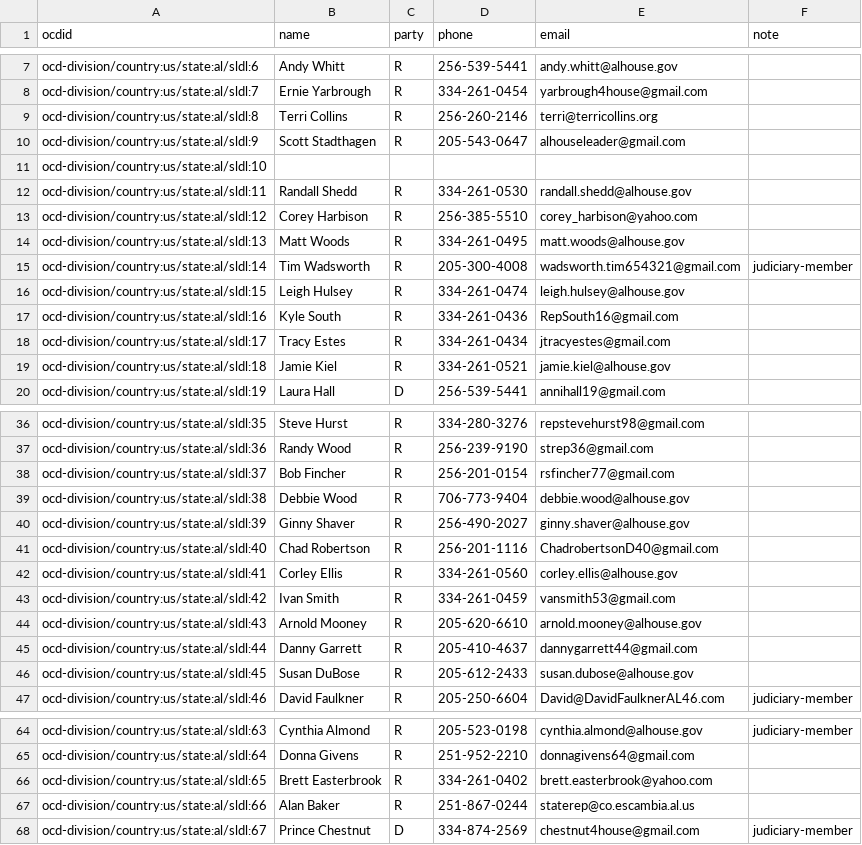
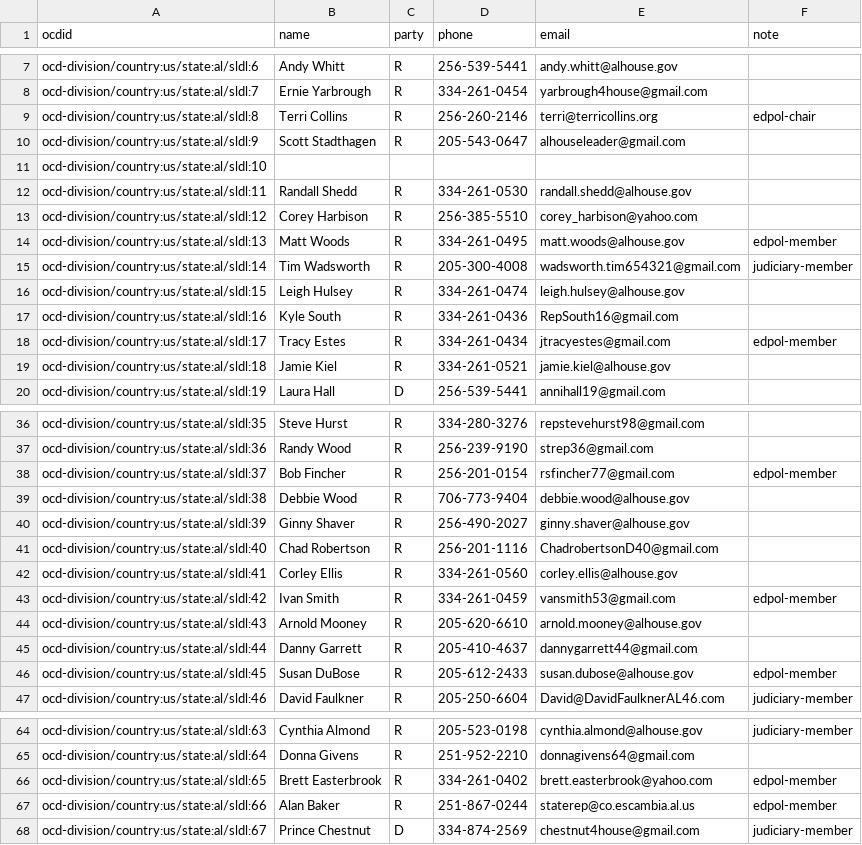
Before and after one commit to altrac-works/altrac-call, a CSV file: data/alabama/2024.csv, drawn as a sheet; only a part is shown, gaps mark what is left out; the diff covers the shown part only.

Commit message:
add house edpol committee memberships

```diff
--- a/data/alabama/2024.csv
+++ b/data/alabama/2024.csv
@@ -8,3 +8,3 @@ ocd-division/country:us/state:al/sldl:6,Andy Whitt,R,256-539-5441,andy.whitt@alh
 ocd-division/country:us/state:al/sldl:7,Ernie Yarbrough,R,334-261-0454,yarbrough4house@gmail.com,
-ocd-division/country:us/state:al/sldl:8,Terri Collins,R,256-260-2146,terri@terricollins.org,
+ocd-division/country:us/state:al/sldl:8,Terri Collins,R,256-260-2146,terri@terricollins.org,edpol-chair
 ocd-division/country:us/state:al/sldl:9,Scott Stadthagen,R,205-543-0647,alhouseleader@gmail.com,
@@ -13,3 +13,3 @@ ocd-division/country:us/state:al/sldl:11,Randall Shedd,R,334-261-0530,randall.sh
 ocd-division/country:us/state:al/sldl:12,Corey Harbison,R,256-385-5510,corey_harbison@yahoo.com,
-ocd-division/country:us/state:al/sldl:13,Matt Woods,R,334-261-0495,matt.woods@alhouse.gov,
+ocd-division/country:us/state:al/sldl:13,Matt Woods,R,334-261-0495,matt.woods@alhouse.gov,edpol-member
 ocd-division/country:us/state:al/sldl:14,Tim Wadsworth,R,205-300-4008,wadsworth.tim654321@gmail.com,judiciary-member
@@ -17,3 +17,3 @@ ocd-division/country:us/state:al/sldl:15,Leigh Hulsey,R,334-261-0474,leigh.hulse
 ocd-division/country:us/state:al/sldl:16,Kyle South,R,334-261-0436,RepSouth16@gmail.com,
-ocd-division/country:us/state:al/sldl:17,Tracy Estes,R,334-261-0434,jtracyestes@gmail.com,
+ocd-division/country:us/state:al/sldl:17,Tracy Estes,R,334-261-0434,jtracyestes@gmail.com,edpol-member
 ocd-division/country:us/state:al/sldl:18,Jamie Kiel,R,334-261-0521,jamie.kiel@alhouse.gov,
@@ -37,3 +37,3 @@ ocd-division/country:us/state:al/sldl:35,Steve Hurst,R,334-280-3276,repstevehurs
 ocd-division/country:us/state:al/sldl:36,Randy Wood,R,256-239-9190,strep36@gmail.com,
-ocd-division/country:us/state:al/sldl:37,Bob Fincher,R,256-201-0154,rsfincher77@gmail.com,
+ocd-division/country:us/state:al/sldl:37,Bob Fincher,R,256-201-0154,rsfincher77@gmail.com,edpol-member
 ocd-division/country:us/state:al/sldl:38,Debbie Wood,R,706-773-9404,debbie.wood@alhouse.gov,
@@ -42,6 +42,6 @@ ocd-division/country:us/state:al/sldl:40,Chad Robertson,R,256-201-1116,Chadrober
 ocd-division/country:us/state:al/sldl:41,Corley Ellis,R,334-261-0560,corley.ellis@alhouse.gov,
-ocd-division/country:us/state:al/sldl:42,Ivan Smith,R,334-261-0459,vansmith53@gmail.com,
+ocd-division/country:us/state:al/sldl:42,Ivan Smith,R,334-261-0459,vansmith53@gmail.com,edpol-member
 ocd-division/country:us/state:al/sldl:43,Arnold Mooney,R,205-620-6610,arnold.mooney@alhouse.gov,
 ocd-division/country:us/state:al/sldl:44,Danny Garrett,R,205-410-4637,dannygarrett44@gmail.com,
-ocd-division/country:us/state:al/sldl:45,Susan DuBose,R,205-612-2433,susan.dubose@alhouse.gov,
+ocd-division/country:us/state:al/sldl:45,Susan DuBose,R,205-612-2433,susan.dubose@alhouse.gov,edpol-member
 ocd-division/country:us/state:al/sldl:46,David Faulkner,R,205-250-6604,David@DavidFaulknerAL46.com,judiciary-member
@@ -65,4 +65,4 @@ ocd-division/country:us/state:al/sldl:63,Cynthia Almond,R,205-523-0198,cynthia.a
 ocd-division/country:us/state:al/sldl:64,Donna Givens,R,251-952-2210,donnagivens64@gmail.com,
-ocd-division/country:us/state:al/sldl:65,Brett Easterbrook,R,334-261-0402,brett.easterbrook@yahoo.com,
-ocd-division/country:us/state:al/sldl:66,Alan Baker,R,251-867-0244,staterep@co.escambia.al.us,
+ocd-division/country:us/state:al/sldl:65,Brett Easterbrook,R,334-261-0402,brett.easterbrook@yahoo.com,edpol-member
+ocd-division/country:us/state:al/sldl:66,Alan Baker,R,251-867-0244,staterep@co.escambia.al.us,edpol-member
 ocd-division/country:us/state:al/sldl:67,Prince Chestnut,D,334-874-2569,chestnut4house@gmail.com,judiciary-member
```
Also changed, not shown: 8 edited cells elsewhere in this file.
